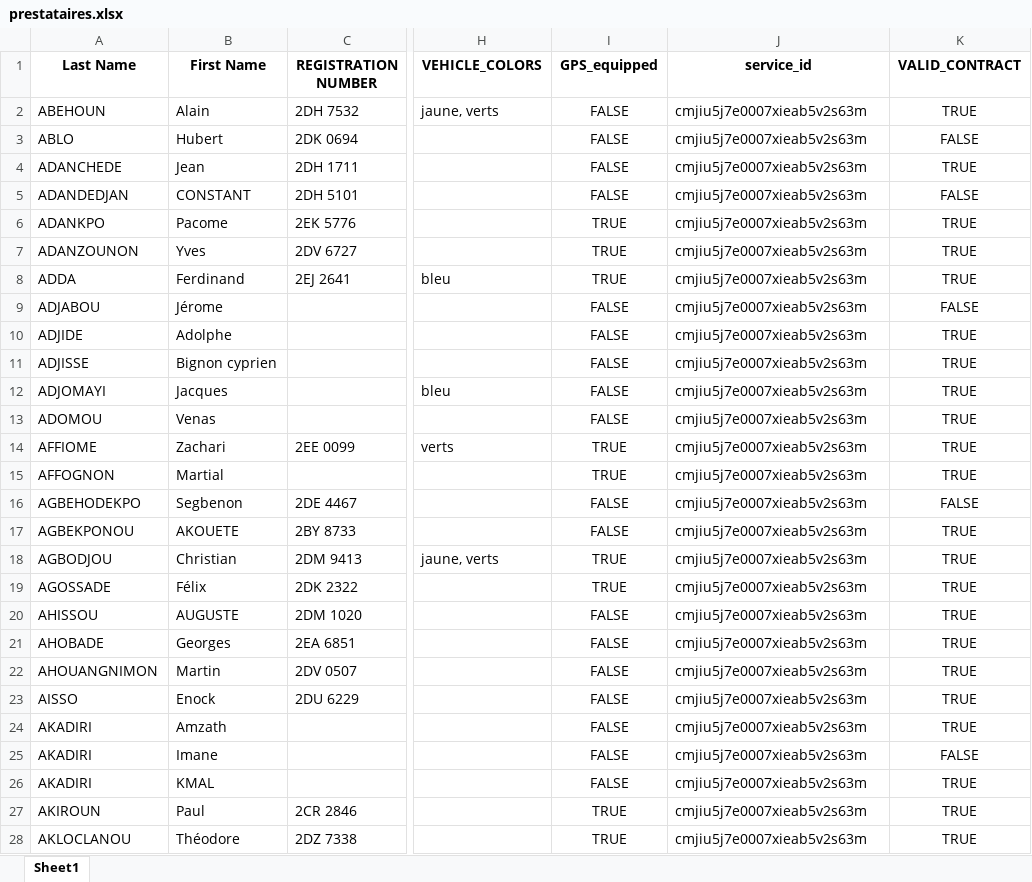
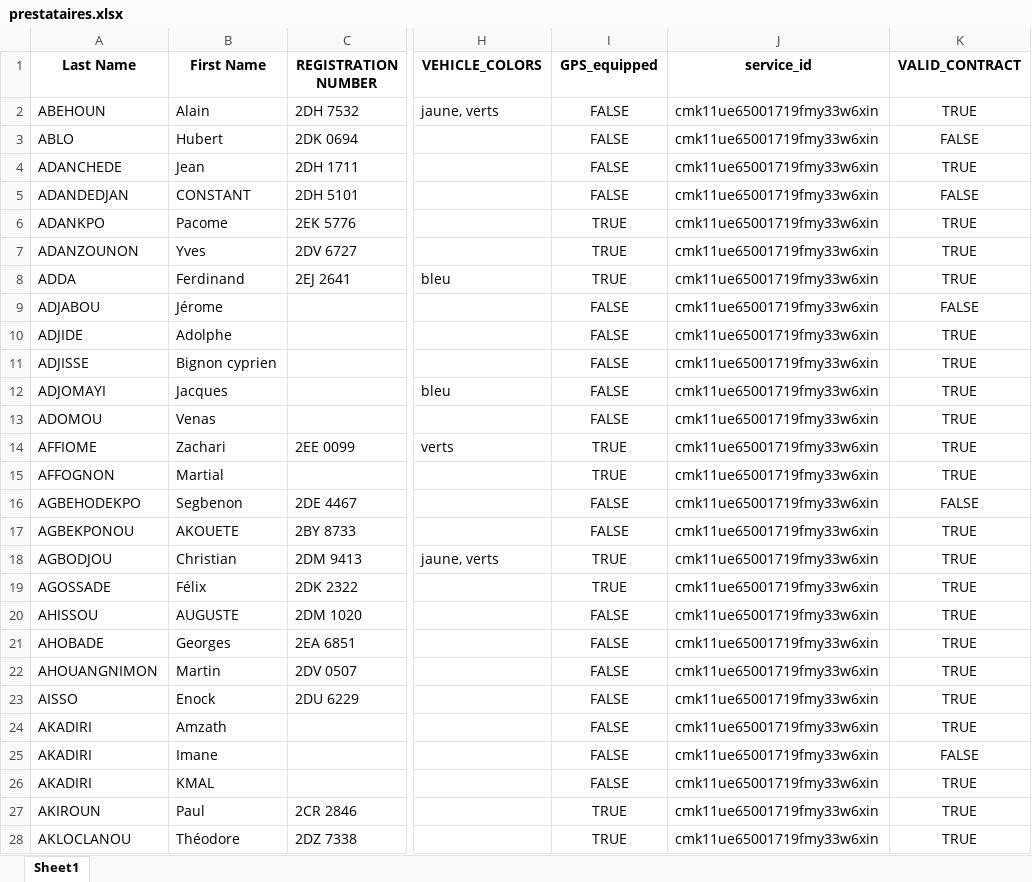
Before and after one commit to LK-Web-Projet/camptrack-reseaupub, an Excel workbook: data/prestataires.xlsx, sheet Sheet1, drawn as a sheet; only a part is shown, gaps mark what is left out; values as stored, in another font and other column widths than the file's, no borders; charts and pictures and table styles not drawn; the diff covers the shown part only; the diff names each change by its address in the sheet, - before the commit and + after, or states it on an @@ line.

```diff
--- a/data/prestataires.xlsx (sheet Sheet1)
+++ b/data/prestataires.xlsx (sheet Sheet1)
-J2:J28 (service_id): cmjiu5j7e0007xieab5v2s63m
+J2:J28 (service_id): cmk11ue65001719fmy33w6xin
```
Also changed, not shown: 226 edited cells elsewhere in this sheet, charts or pictures, 13 other files.
